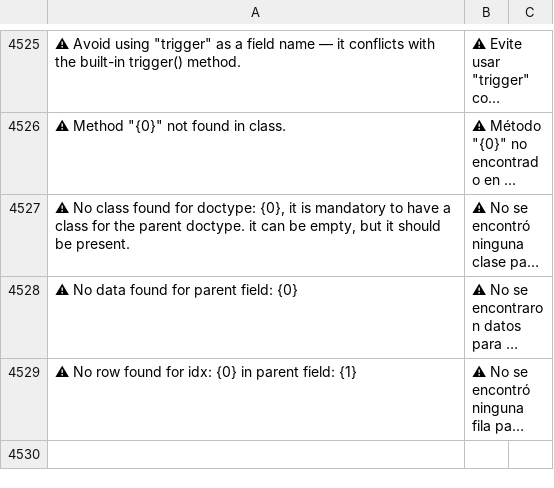
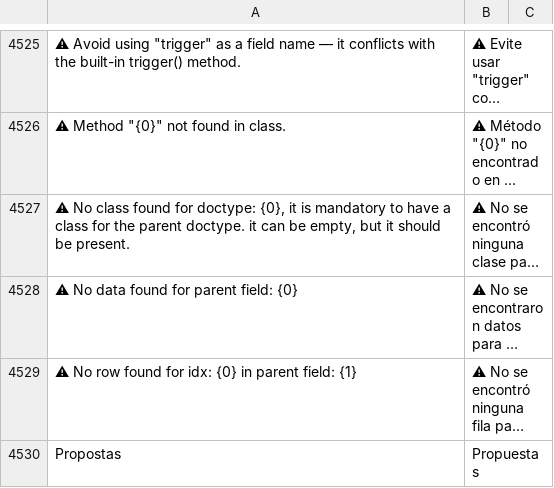
Before and after one commit to stratechna/Stratechna-Orbit-App, a CSV file: orbit/translations/es.csv, drawn as a sheet; only a part is shown, gaps mark what is left out; long unchanged cells end in …; the diff names each change by its address in the sheet, - before the commit and + after, or states it on an @@ line.

```diff
--- a/orbit/translations/es.csv
+++ b/orbit/translations/es.csv
+row 4530: Propostas | Propuestas
```
Also changed, not shown: orbit/translations/en.csv, orbit/translations/fr.csv, 4 other files.
